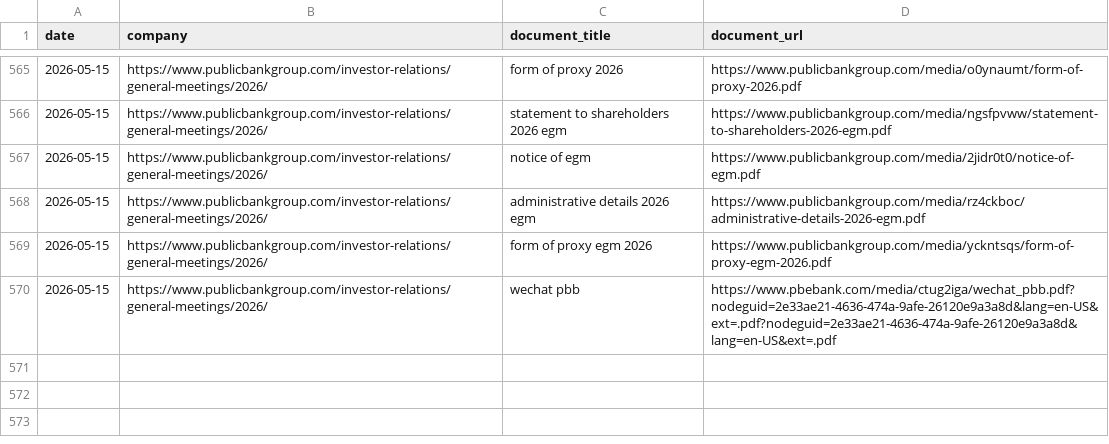
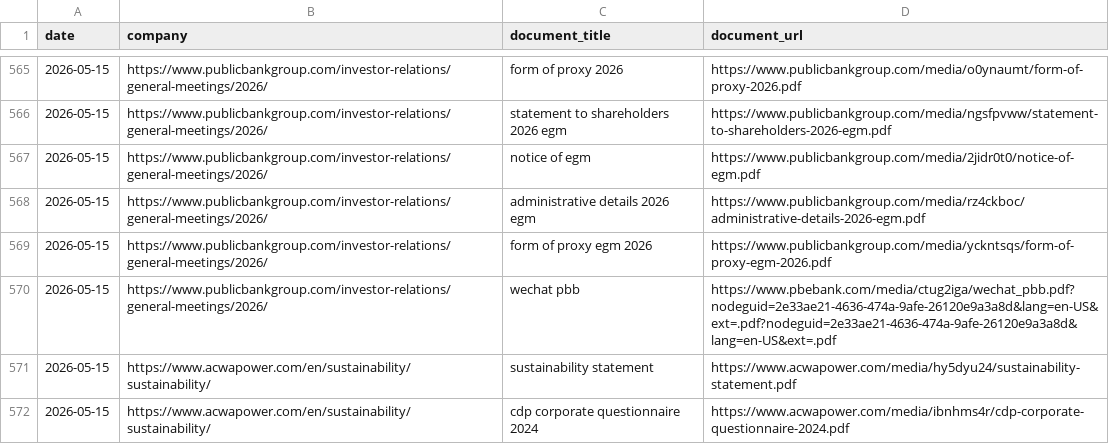
Before and after one commit to Shyam7291/document-monitor, a CSV file: diff.csv, drawn as a sheet; only a part is shown, gaps mark what is left out; the diff names each change by its address in the sheet, - before the commit and + after, or states it on an @@ line.

```diff
--- a/diff.csv
+++ b/diff.csv
+row 571: 2026-05-15 | https://www.acwapower.com/en/sustainability/sustainability/ | sustainability statement | https://www.acwapower.com/media/hy5dyu24/sustainability-statement.pdf
+row 572: 2026-05-15 | https://www.acwapower.com/en/sustainability/sustainability/ | cdp corporate questionnaire 2024 | https://www.acwapower.com/media/ibnhms4r/cdp-corporate-questionnaire-2024.pdf
```
Also changed, not shown: 2 other files.
